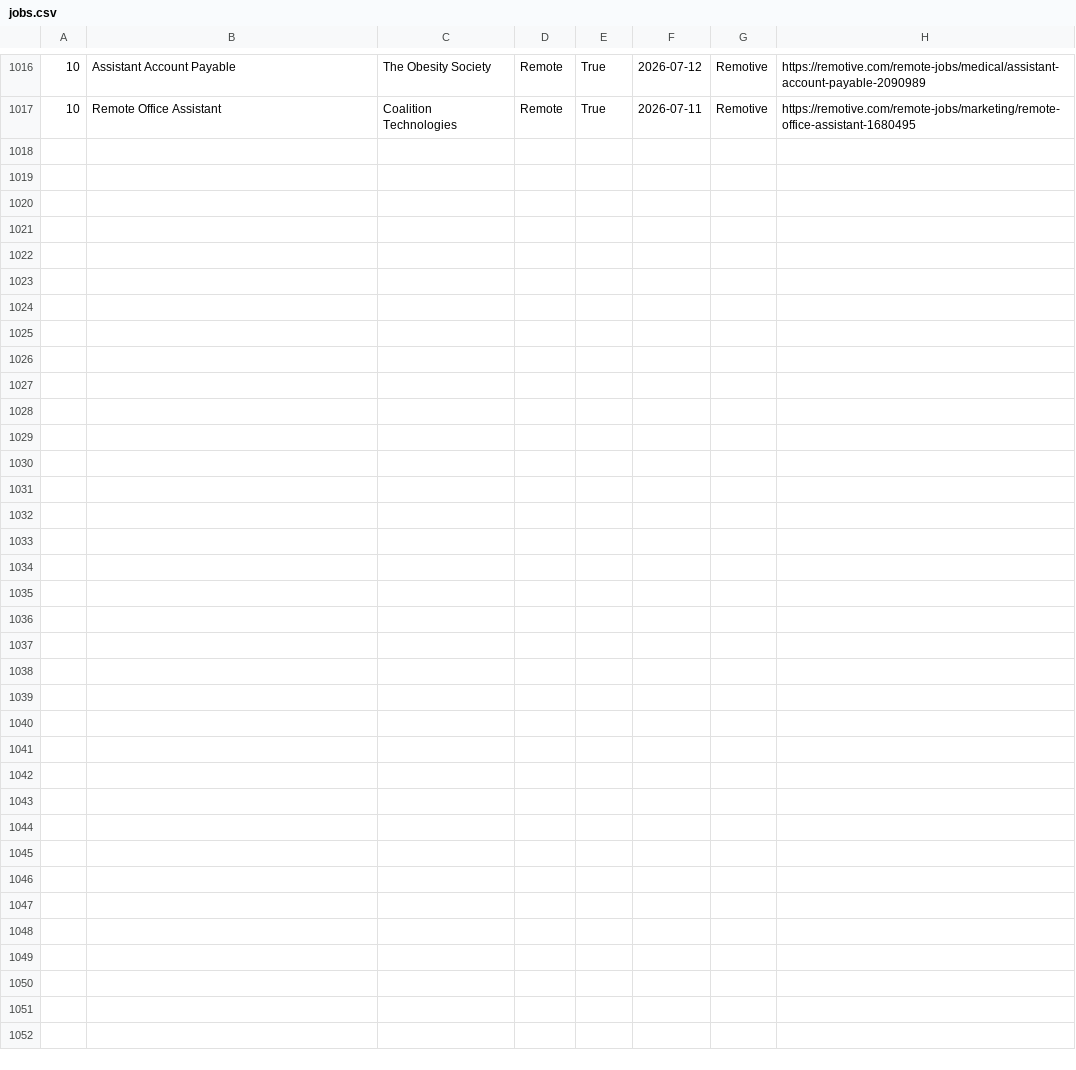
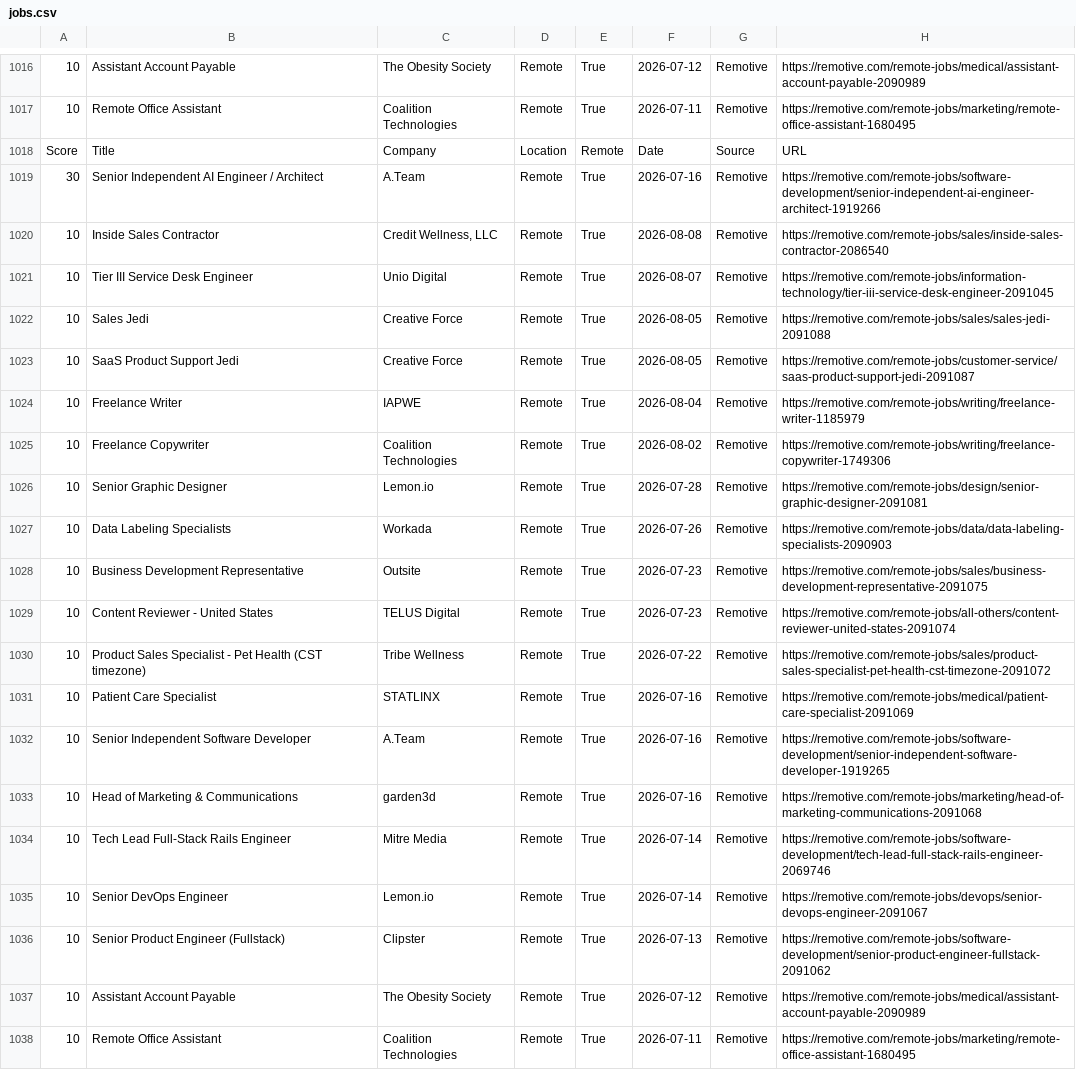
Before and after one commit to hamedmit/JobScraper, a CSV file: output/reports/jobs.csv, drawn as a sheet; only a part is shown, gaps mark what is left out; the diff names each change by its address in the sheet, - before the commit and + after, or states it on an @@ line.

```diff
--- a/output/reports/jobs.csv
+++ b/output/reports/jobs.csv
+row 1018: Score | Title | Company | Location | Remote | Date | Source | URL
+row 1019: 30 | Senior Independent AI Engineer / Architect | A.Team | Remote | True | 2026-07-16 | Remotive | https://remotive.com/remote-jobs/software-development/senior-independent-ai-engineer-architect-1919266
+row 1020: 10 | Inside Sales Contractor | Credit Wellness, LLC | Remote | True | 2026-08-08 | Remotive | https://remotive.com/remote-jobs/sales/inside-sales-contractor-2086540
+row 1021: 10 | Tier III Service Desk Engineer | Unio Digital | Remote | True | 2026-08-07 | Remotive | https://remotive.com/remote-jobs/information-technology/tier-iii-service-desk-engineer-2091045
+row 1022: 10 | Sales Jedi | Creative Force | Remote | True | 2026-08-05 | Remotive | https://remotive.com/remote-jobs/sales/sales-jedi-2091088
+row 1023: 10 | SaaS Product Support Jedi | Creative Force | Remote | True | 2026-08-05 | Remotive | https://remotive.com/remote-jobs/customer-service/saas-product-support-jedi-2091087
+row 1024: 10 | Freelance Writer | IAPWE | Remote | True | 2026-08-04 | Remotive | https://remotive.com/remote-jobs/writing/freelance-writer-1185979
+row 1025: 10 | Freelance Copywriter | Coalition Technologies | Remote | True | 2026-08-02 | Remotive | https://remotive.com/remote-jobs/writing/freelance-copywriter-1749306
+row 1026: 10 | Senior Graphic Designer | Lemon.io | Remote | True | 2026-07-28 | Remotive | https://remotive.com/remote-jobs/design/senior-graphic-designer-2091081
+row 1027: 10 | Data Labeling Specialists | Workada | Remote | True | 2026-07-26 | Remotive | https://remotive.com/remote-jobs/data/data-labeling-specialists-2090903
+row 1028: 10 | Business Development Representative | Outsite | Remote | True | 2026-07-23 | Remotive | https://remotive.com/remote-jobs/sales/business-development-representative-2091075
+row 1029: 10 | Content Reviewer - United States | TELUS Digital | Remote | True | 2026-07-23 | Remotive | https://remotive.com/remote-jobs/all-others/content-reviewer-united-states-2091074
+row 1030: 10 | Product Sales Specialist - Pet Health (CST timezone) | Tribe Wellness | Remote | True | 2026-07-22 | Remotive | https://remotive.com/remote-jobs/sales/product-sales-specialist-pet-health-cst-timezone-2091072
+row 1031: 10 | Patient Care Specialist | STATLINX | Remote | True | 2026-07-16 | Remotive | https://remotive.com/remote-jobs/medical/patient-care-specialist-2091069
+row 1032: 10 | Senior Independent Software Developer | A.Team | Remote | True | 2026-07-16 | Remotive | https://remotive.com/remote-jobs/software-development/senior-independent-software-developer-1919265
+row 1033: 10 | Head of Marketing & Communications | garden3d | Remote | True | 2026-07-16 | Remotive | https://remotive.com/remote-jobs/marketing/head-of-marketing-communications-2091068
+row 1034: 10 | Tech Lead Full-Stack Rails Engineer | Mitre Media | Remote | True | 2026-07-14 | Remotive | https://remotive.com/remote-jobs/software-development/tech-lead-full-stack-rails-engineer-2069746
+row 1035: 10 | Senior DevOps Engineer | Lemon.io | Remote | True | 2026-07-14 | Remotive | https://remotive.com/remote-jobs/devops/senior-devops-engineer-2091067
+row 1036: 10 | Senior Product Engineer (Fullstack) | Clipster | Remote | True | 2026-07-13 | Remotive | https://remotive.com/remote-jobs/software-development/senior-product-engineer-fullstack-2091062
+row 1037: 10 | Assistant Account Payable | The Obesity Society | Remote | True | 2026-07-12 | Remotive | https://remotive.com/remote-jobs/medical/assistant-account-payable-2090989
+row 1038: 10 | Remote Office Assistant | Coalition Technologies | Remote | True | 2026-07-11 | Remotive | https://remotive.com/remote-jobs/marketing/remote-office-assistant-1680495
```
Also changed, not shown: output/reports/run_history.csv.
